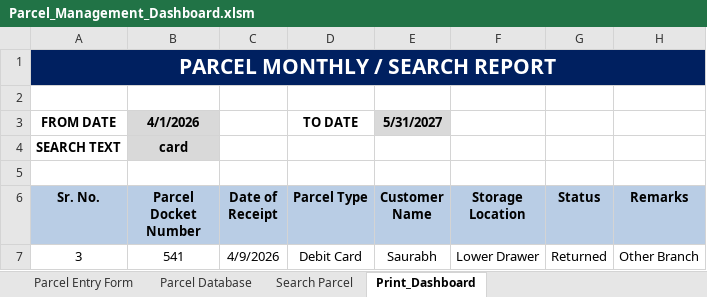
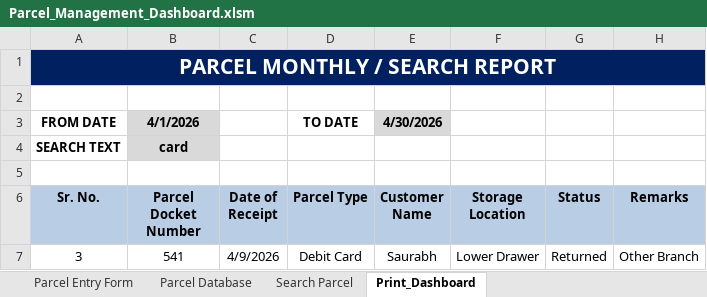
Before and after one commit to nitish-en/dak-management, an Excel workbook: Parcel_Management_Dashboard.xlsm, sheet Print_Dashboard, drawn as a sheet; only a part is shown; values as stored, in another font and other column widths than the file's, no borders; charts and pictures not drawn; the diff covers the shown part only; the diff names each change by its address in the sheet, - before the commit and + after, or states it on an @@ line.

```diff
--- a/Parcel_Management_Dashboard.xlsm (sheet Print_Dashboard)
+++ b/Parcel_Management_Dashboard.xlsm (sheet Print_Dashboard)
-E3 (Customer Name): 5/31/2027
+E3 (Customer Name): 4/30/2026
```
Also changed, not shown: 50 removed rows elsewhere in this sheet.
